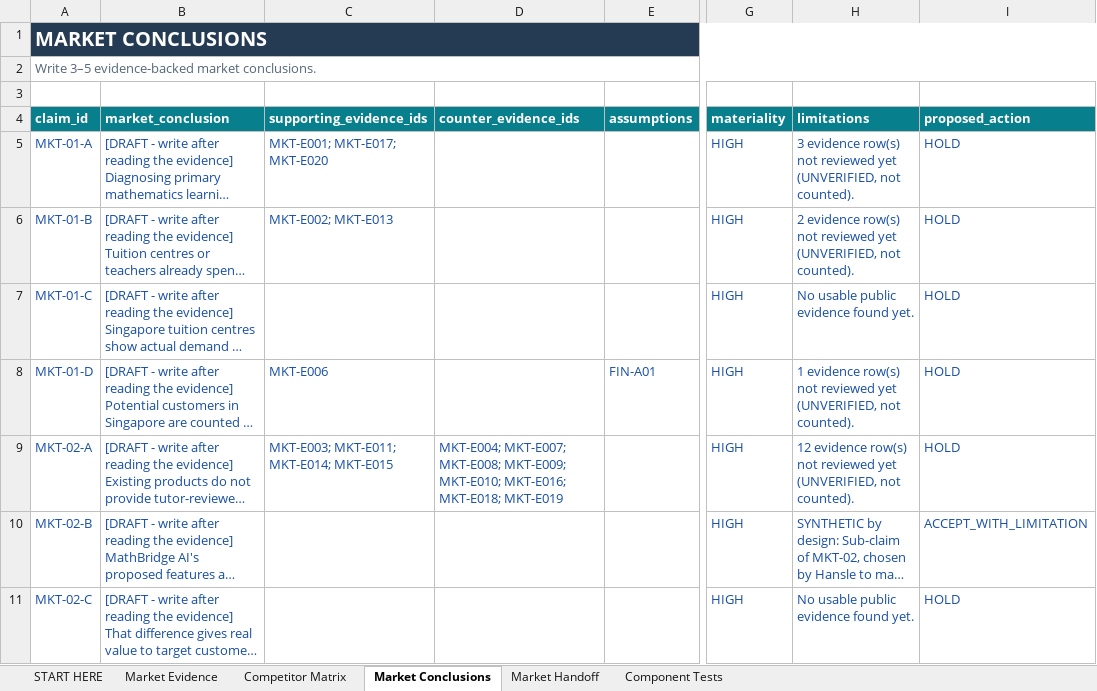
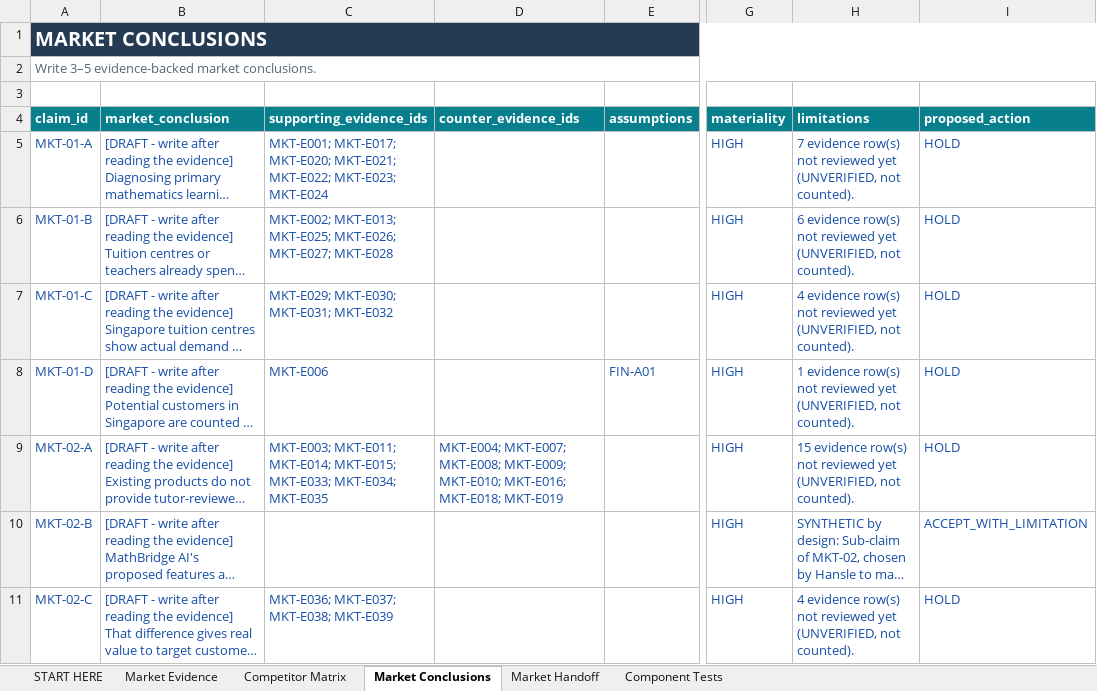
Before and after one commit to hanslelee/research-market-dump, an Excel workbook: market/out/01_Hansle_Market_Research.xlsx, sheet Market Conclusions, drawn as a sheet; only a part is shown, gaps mark what is left out; long unchanged cells end in …; values as stored, in another font and other column widths than the file's, no borders; the diff names each change by its address in the sheet, - before the commit and + after, or states it on an @@ line.

```diff
--- a/market/out/01_Hansle_Market_Research.xlsx (sheet Market Conclusions)
+++ b/market/out/01_Hansle_Market_Research.xlsx (sheet Market Conclusions)
-C5 (supporting_evidence_ids): MKT-E001; MKT-E017; MKT-E020
+C5 (supporting_evidence_ids): MKT-E001; MKT-E017; MKT-E020; MKT-E021; MKT-E022; MKT-E023; MKT-E024
-H5 (limitations): 3 evidence row(s)…
+H5 (limitations): 7 evidence row(s)…
-C6 (supporting_evidence_ids): MKT-E002; MKT-E013
+C6 (supporting_evidence_ids): MKT-E002; MKT-E013; MKT-E025; MKT-E026; MKT-E027; MKT-E028
-H6 (limitations): 2 evidence row(s)…
+H6 (limitations): 6 evidence row(s)…
-C7 (supporting_evidence_ids): (empty)
+C7 (supporting_evidence_ids): MKT-E029; MKT-E030; MKT-E031; MKT-E032
-H7 (limitations): No usable public evidence found yet.
+H7 (limitations): 4 evidence row(s) not reviewed yet (UNVERIFIED, not counted).
-C9 (supporting_evidence_ids): …MKT-E011; MKT-E014; MKT-E015
+C9 (supporting_evidence_ids): …MKT-E011; MKT-E014; MKT-E015; MKT-E033; MKT-E034; MKT-E035
-H9 (limitations): 12 evidence row(s)…
+H9 (limitations): 15 evidence row(s)…
-C11 (supporting_evidence_ids): (empty)
+C11 (supporting_evidence_ids): MKT-E036; MKT-E037; MKT-E038; MKT-E039
-H11 (limitations): No usable public evidence found yet.
+H11 (limitations): 4 evidence row(s) not reviewed yet (UNVERIFIED, not counted).
```
Also changed, not shown: sheet Market Evidence, sheet Component Tests, sheet Market Handoff, 48 other files.
